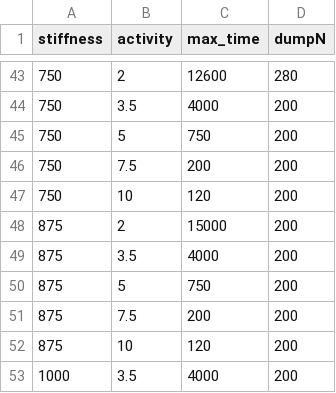
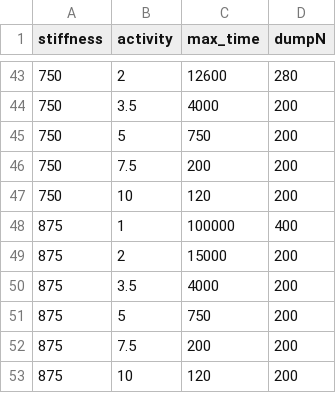
Before and after one commit to YingyouMa/3D-active-nematics, a CSV file: simulation/parameters.csv, drawn as a sheet; only a part is shown, gaps mark what is left out; the shorter side is filled out with more unchanged rows.

```diff
--- a/simulation/parameters.csv
+++ b/simulation/parameters.csv
@@ -47,2 +47,3 @@
 750,10,120,200
+875,1,100000,400
 875,2,15000,200
```
Also changed, not shown: 7 other files.
